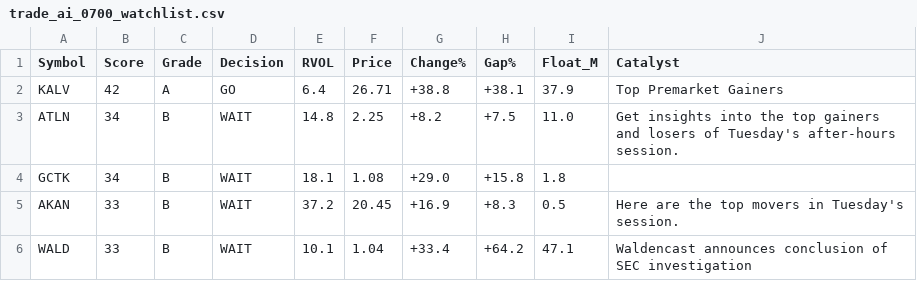
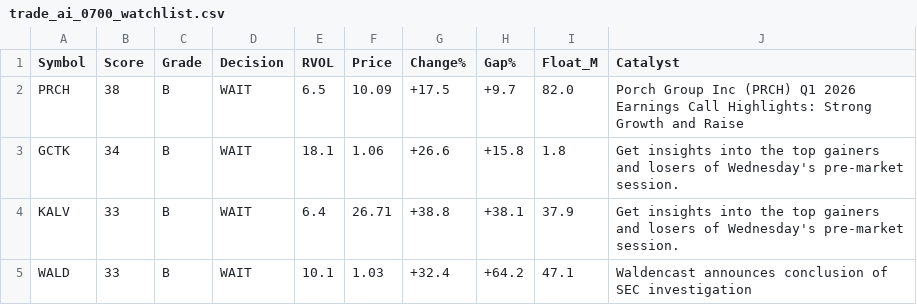
Before and after one commit to PatsKiller/tardeai, a CSV file: reports/2026-04-29/0700/trade_ai_0700_watchlist.csv, drawn as a sheet.

```diff
--- a/reports/2026-04-29/0700/trade_ai_0700_watchlist.csv
+++ b/reports/2026-04-29/0700/trade_ai_0700_watchlist.csv
@@ -1,6 +1,5 @@
 Symbol,Score,Grade,Decision,RVOL,Price,Change%,Gap%,Float_M,Catalyst
-KALV,42,A,GO,6.4,26.71,+38.8,+38.1,37.9,"Top Premarket Gainers"
-ATLN,34,B,WAIT,14.8,2.25,+8.2,+7.5,11.0,"Get insights into the top gainers and losers of Tuesday's after-hours session."
-GCTK,34,B,WAIT,18.1,1.08,+29.0,+15.8,1.8,""
-AKAN,33,B,WAIT,37.2,20.45,+16.9,+8.3,0.5,"Here are the top movers in Tuesday's session."
-WALD,33,B,WAIT,10.1,1.04,+33.4,+64.2,47.1,"Waldencast announces conclusion of SEC investigation"
+PRCH,38,B,WAIT,6.5,10.09,+17.5,+9.7,82.0,"Porch Group Inc (PRCH) Q1 2026 Earnings Call Highlights: Strong Growth and Raise"
+GCTK,34,B,WAIT,18.1,1.06,+26.6,+15.8,1.8,"Get insights into the top gainers and losers of Wednesday's pre-market session."
+KALV,33,B,WAIT,6.4,26.71,+38.8,+38.1,37.9,"Get insights into the top gainers and losers of Wednesday's pre-market session."
+WALD,33,B,WAIT,10.1,1.03,+32.4,+64.2,47.1,"Waldencast announces conclusion of SEC investigation"
```
Also changed, not shown: 13 other files.
